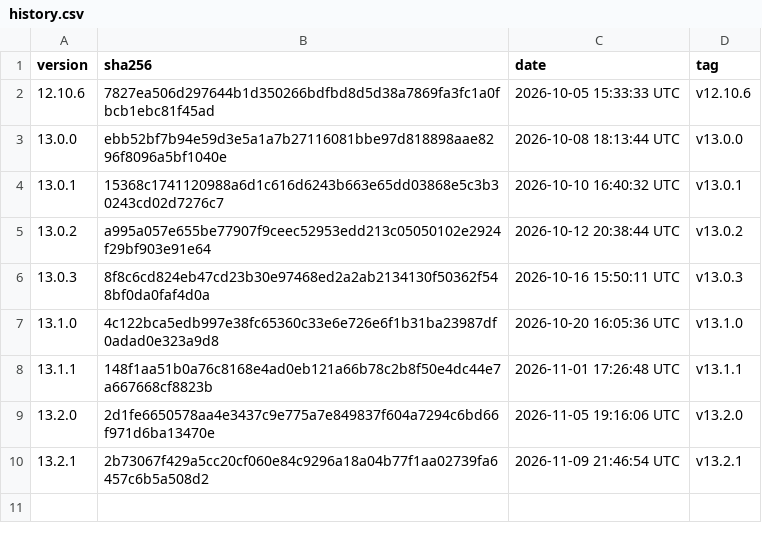
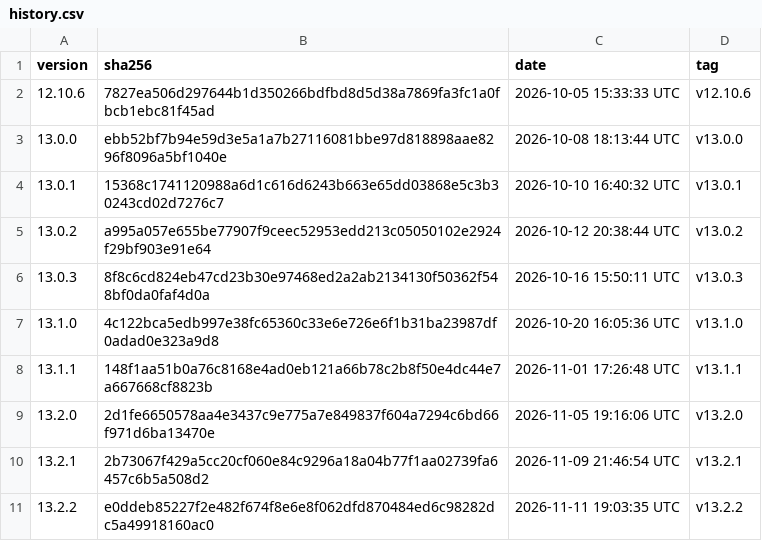
Before and after one commit to GoodSoftwares/Telegram, a CSV file: history.csv, drawn as a sheet.

```diff
--- a/history.csv
+++ b/history.csv
@@ -10 +10,2 @@ version,sha256,date,tag
 13.2.1,2b73067f429a5cc20cf060e84c9296a18a04b77f1aa02739fa6457c6b5a508d2,2026-11-09 21:46:54 UTC,v13.2.1
+13.2.2,e0ddeb85227f2e482f674f8e6e8f062dfd870484ed6c98282dc5a49918160ac0,2026-11-11 19:03:35 UTC,v13.2.2
```
Also changed, not shown: 2 other files.
